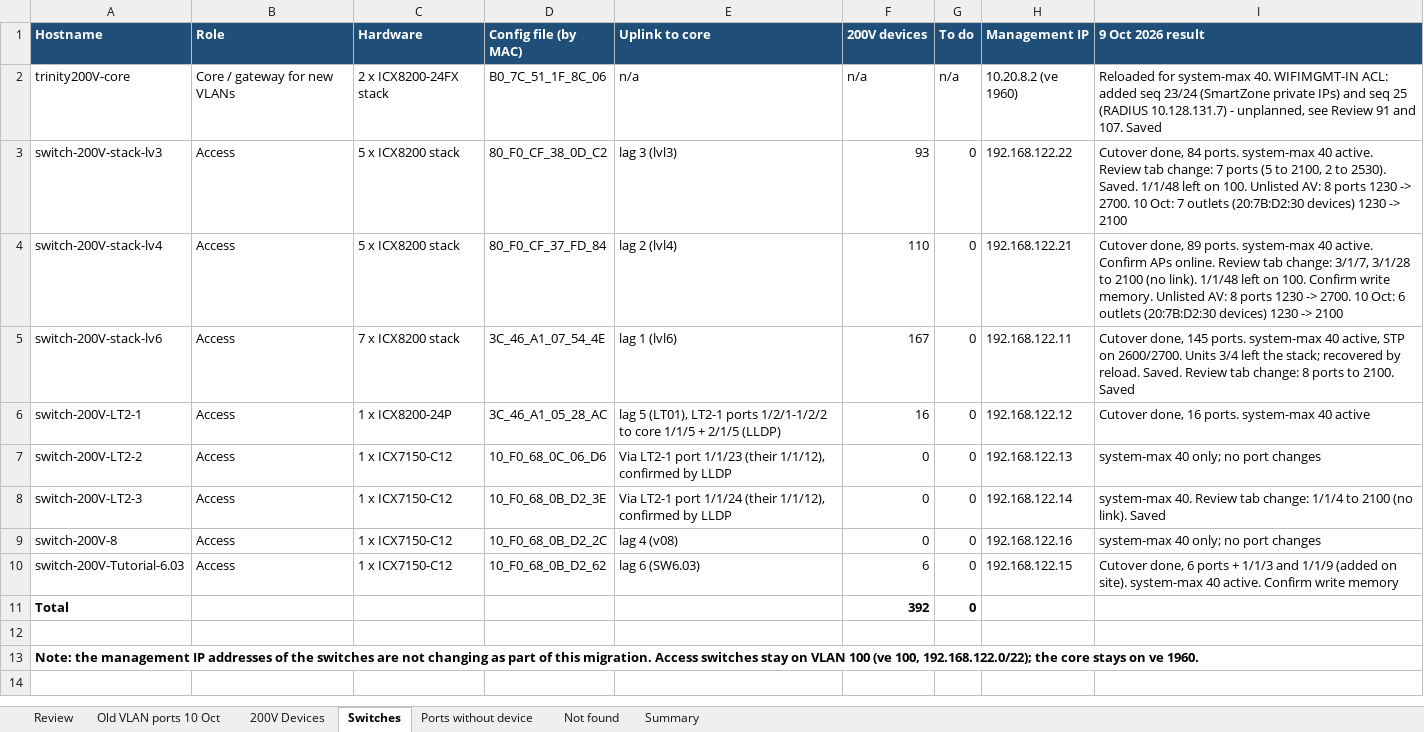
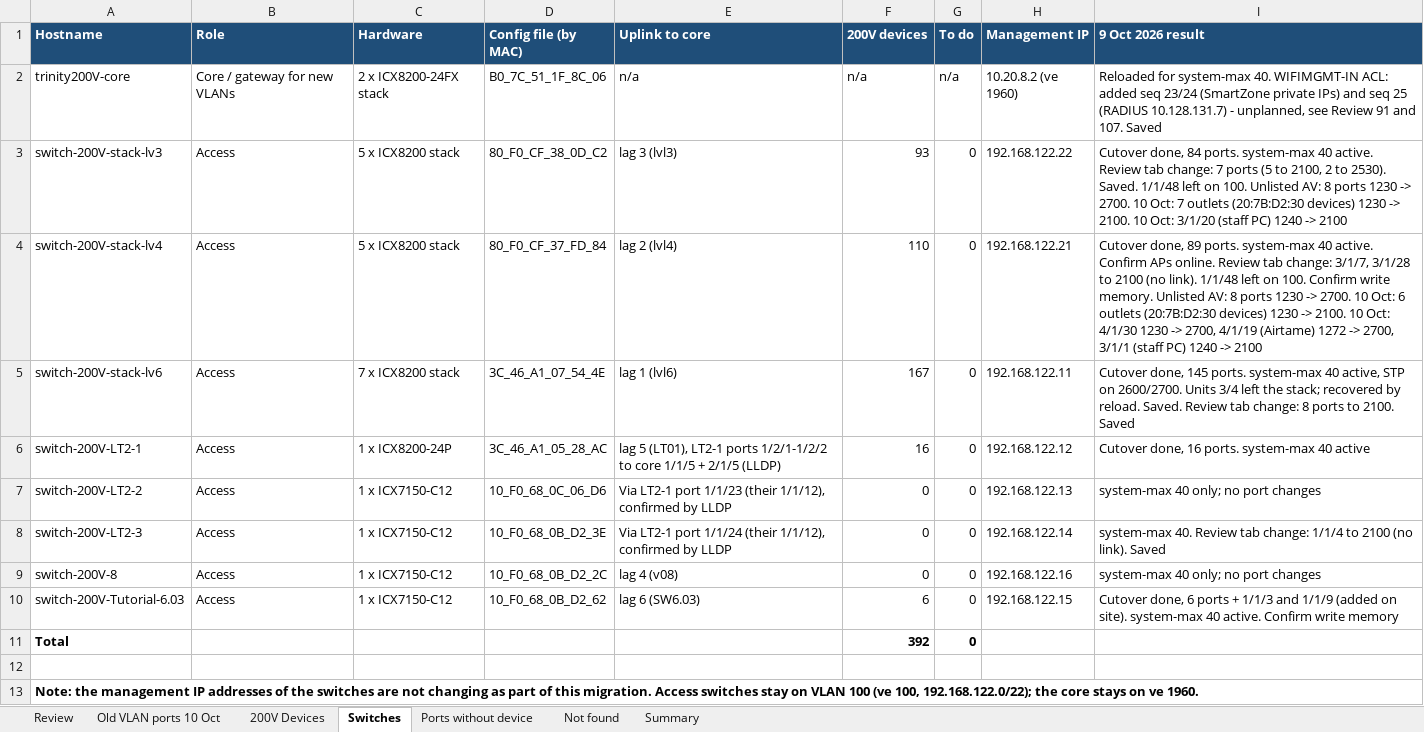
Before and after one commit to Asingh0014/trinity-smartzone-plan, an Excel workbook: 200V Device Port List.xlsx, sheet Switches, drawn as a sheet; values as stored, in another font and other column widths than the file's, no borders; charts and pictures not drawn; the diff names each change by its address in the sheet, - before the commit and + after, or states it on an @@ line.

```diff
--- a/200V Device Port List.xlsx (sheet Switches)
+++ b/200V Device Port List.xlsx (sheet Switches)
-I3 (9 Oct 2026 result): …1230 -> 2100
+I3 (9 Oct 2026 result): …1230 -> 2100. 10 Oct: 3/1/20 (staff PC) 1240 -> 2100
-I4 (9 Oct 2026 result): …1230 -> 2100
+I4 (9 Oct 2026 result): …1230 -> 2100. 10 Oct: 4/1/30 1230 -> 2700, 4/1/19 (Airtame) 1272 -> 2700, 3/1/1 (staff PC) 1240 -> 2100
```
Also changed, not shown: sheet Ports without device, sheet Old VLAN ports 10 Oct, sheet Review, sheet Summary, 1 other file.
